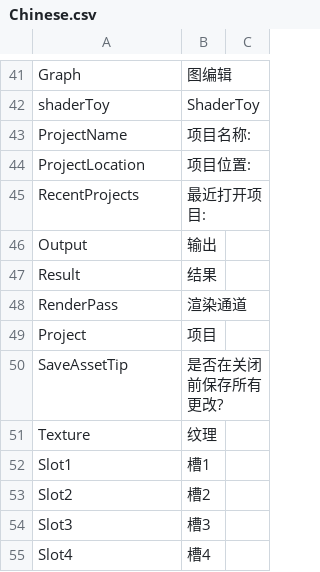
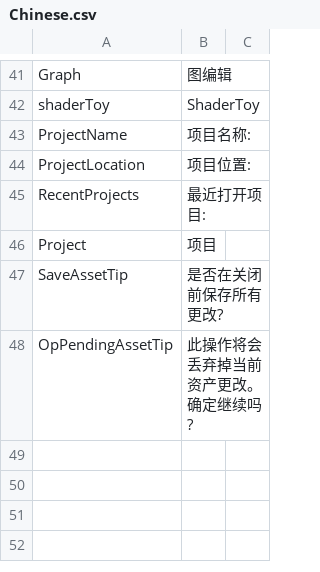
Before and after one commit to ShaderHelper/ShaderHelper, a CSV file: Resource/Localization/Chinese.csv, drawn as a sheet; only a part is shown, gaps mark what is left out; removed rows and columns are numbered as before the commit, all else as after; the diff names each change by its address in the sheet, - before the commit and + after, or states it on an @@ line.

```diff
--- a/Resource/Localization/Chinese.csv
+++ b/Resource/Localization/Chinese.csv
-row 46: Output | 输出
-row 47: Result | 结果
-row 48: RenderPass | 渲染通道
-row 51: Texture | 纹理
-row 52: Slot1 | 槽1
-row 53: Slot2 | 槽2
-row 54: Slot3 | 槽3
-row 55: Slot4 | 槽4
+row 48: OpPendingAssetTip | 此操作将会丢弃掉当前资产更改。确定继续吗?
```
Also changed, not shown: Resource/Localization/English.csv, 37 other files.
